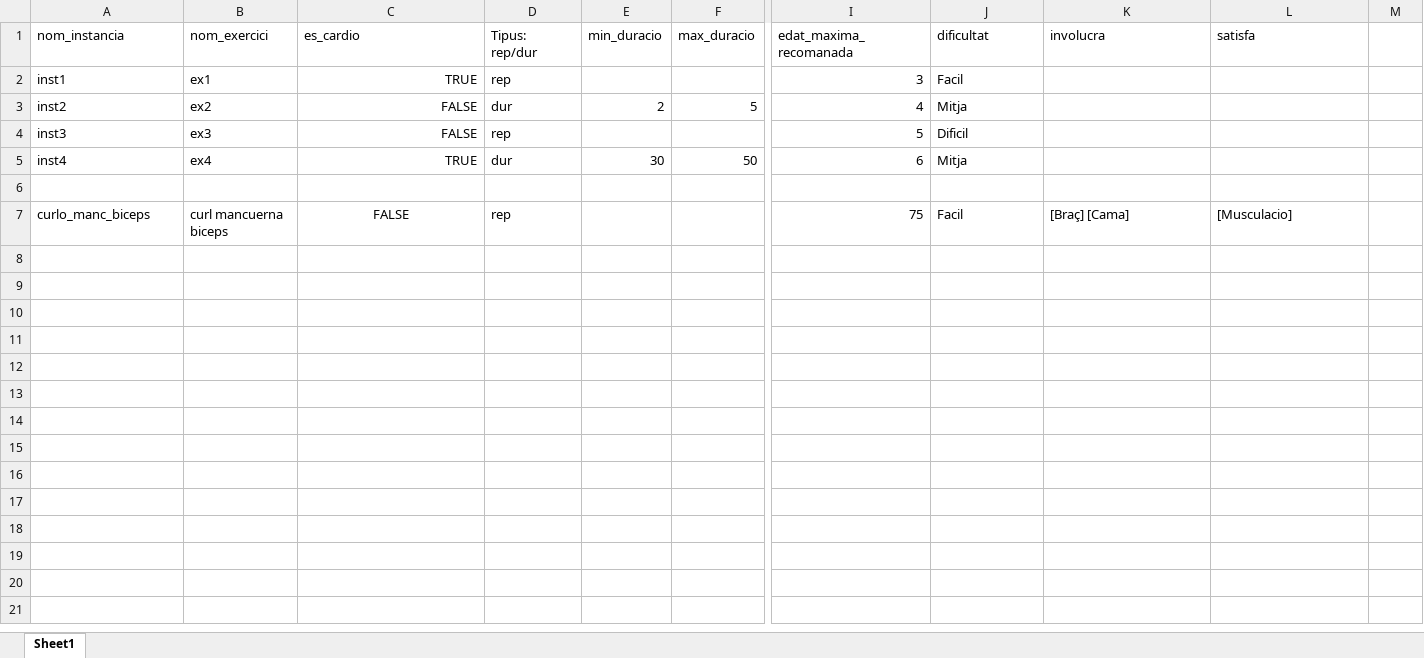
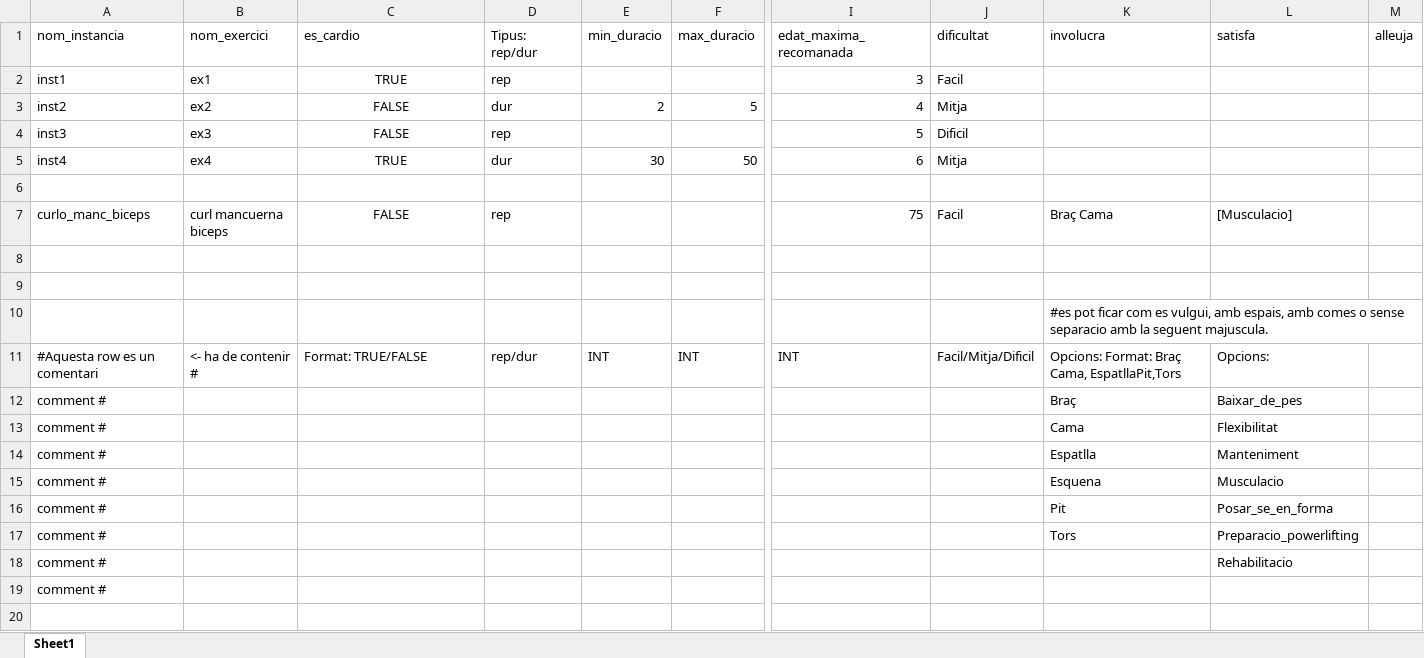
Before and after one commit to PauMayench/sbc-gym-routine-recommender, an Excel workbook: exercices_to_clips/exercicisExcel.xlsx, sheet Sheet1, drawn as a sheet; only a part is shown, gaps mark what is left out; values as stored, in another font and other column widths than the file's, no borders; charts and pictures not drawn; rows hold the shown columns only; the diff covers the shown part only; the diff names each change by its address in the sheet, - before the commit and + after, or states it on an @@ line.

Commit message:
excel to clips robust

```diff
--- a/exercices_to_clips/exercicisExcel.xlsx (sheet Sheet1)
+++ b/exercices_to_clips/exercicisExcel.xlsx (sheet Sheet1)
-M1: (empty)
+M1: alleuja
-C2:C5 alignment: right
+C2:C5 alignment: center
-K7 (involucra): [Braç] [Cama]
+K7 (involucra): Braç Cama
+row 8: (empty)
+row 9: (empty)
+row 10:  |  |  |  |  |  |  |  | #es pot ficar com es vulgui, amb espais, amb comes o sense separacio amb la seguent majuscula.
+row 11: #Aquesta row es un comentari | <- ha de contenir # | Format: TRUE/FALSE | rep/dur | INT | INT | INT | Facil/Mitja/Dificil | Opcions: Format: Braç Cama, EspatllaPit,Tors | Opcions:
+row 12: comment # |  |  |  |  |  |  |  | Braç | Baixar_de_pes
+row 13: comment # |  |  |  |  |  |  |  | Cama | Flexibilitat
+row 14: comment # |  |  |  |  |  |  |  | Espatlla | Manteniment
+row 15: comment # |  |  |  |  |  |  |  | Esquena | Musculacio
+row 16: comment # |  |  |  |  |  |  |  | Pit | Posar_se_en_forma
+row 17: comment # |  |  |  |  |  |  |  | Tors | Preparacio_powerlifting
+row 18: comment # |  |  |  |  |  |  |  |  | Rehabilitacio
+row 19: comment #
+row 20: (empty)
```
Also changed, not shown: 17 added rows elsewhere in this sheet, charts or pictures, 3 other files.
